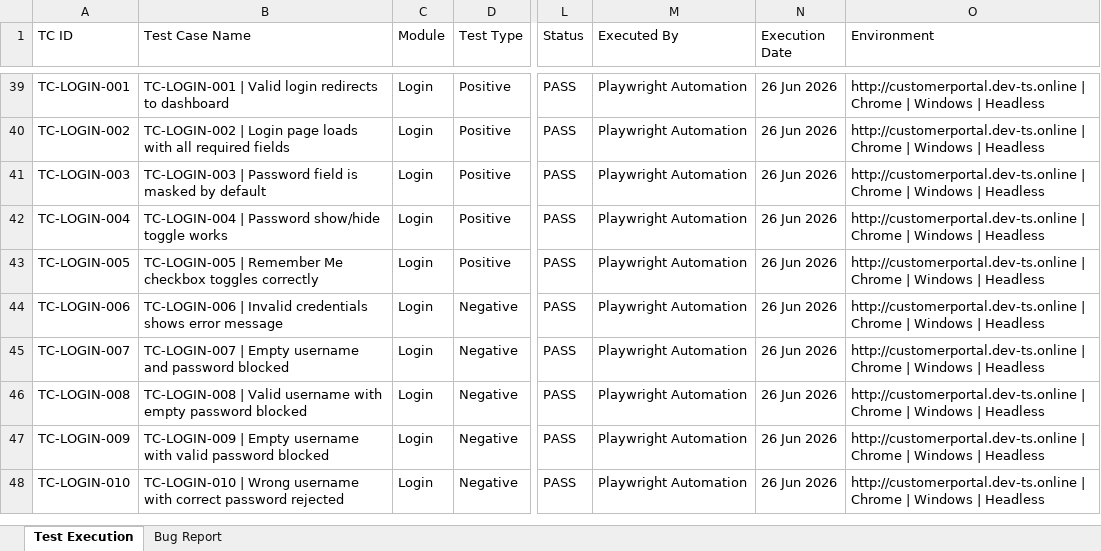
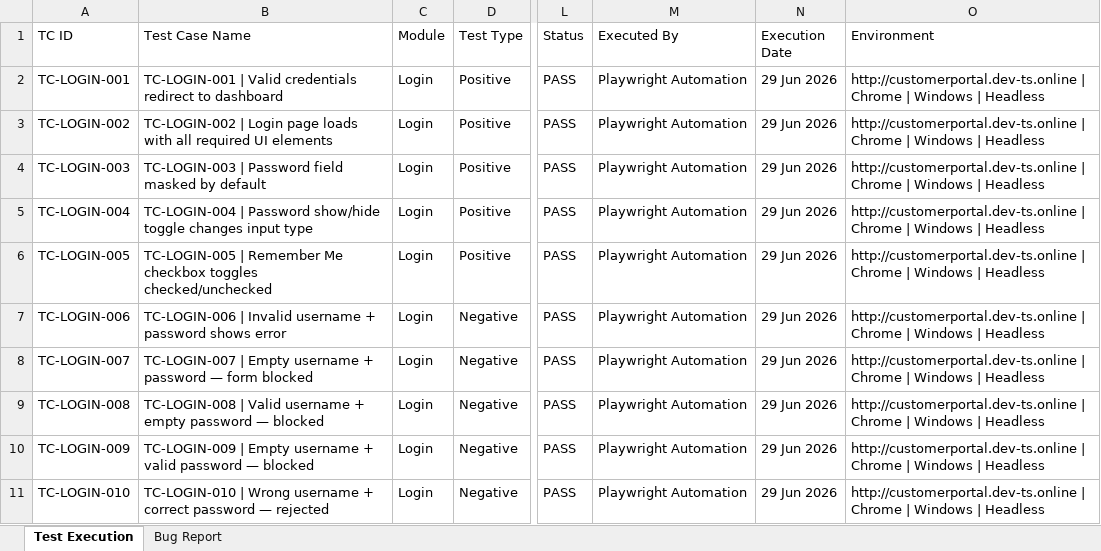
Before and after one commit to TestQueens555/Customer_connect, an Excel workbook: Test Execution Report_Git/Feature Reports/Login.xlsx, sheet Test Execution, drawn as a sheet; only a part is shown, gaps mark what is left out; values as stored, in another font and other column widths than the file's, no borders; addresses are those after the commit; the diff covers the shown part only; the diff names each change by its address in the sheet, - before the commit and + after, or states it on an @@ line.

```diff
--- a/Test Execution Report_Git/Feature Reports/Login.xlsx (sheet Test Execution)
+++ b/Test Execution Report_Git/Feature Reports/Login.xlsx (sheet Test Execution)
-B2 (Test Case Name): …| Valid login redirects to dashboard
+B2 (Test Case Name): …| Valid credentials redirect to dashboard
-N2:N11 (Execution Date): 26 Jun 2026
+N2:N11 (Execution Date): 29 Jun 2026
-B3 (Test Case Name): …all required fields
+B3 (Test Case Name): …all required UI elements
-B4 (Test Case Name): …Password field is masked by…
+B4 (Test Case Name): …Password field masked by…
-B5 (Test Case Name): …show/hide toggle works
+B5 (Test Case Name): …show/hide toggle changes input type
-B6 (Test Case Name): …checkbox toggles correctly
+B6 (Test Case Name): …checkbox toggles checked/unchecked
-B7 (Test Case Name): …| Invalid credentials shows error message
+B7 (Test Case Name): …| Invalid username + password shows error
-B8 (Test Case Name): …Empty username and password blocked
+B8 (Test Case Name): …Empty username + password — form blocked
-B9 (Test Case Name): …Valid username with empty password blocked
+B9 (Test Case Name): …Valid username + empty password — blocked
-B10 (Test Case Name): …Empty username with valid password blocked
+B10 (Test Case Name): …Empty username + valid password — blocked
-B11 (Test Case Name): …Wrong username with correct password rejected
+B11 (Test Case Name): …Wrong username + correct password — rejected
```
Also changed, not shown: 37 removed rows and 27 edited cells elsewhere in this sheet, sheet Bug Report, 1 other file.
